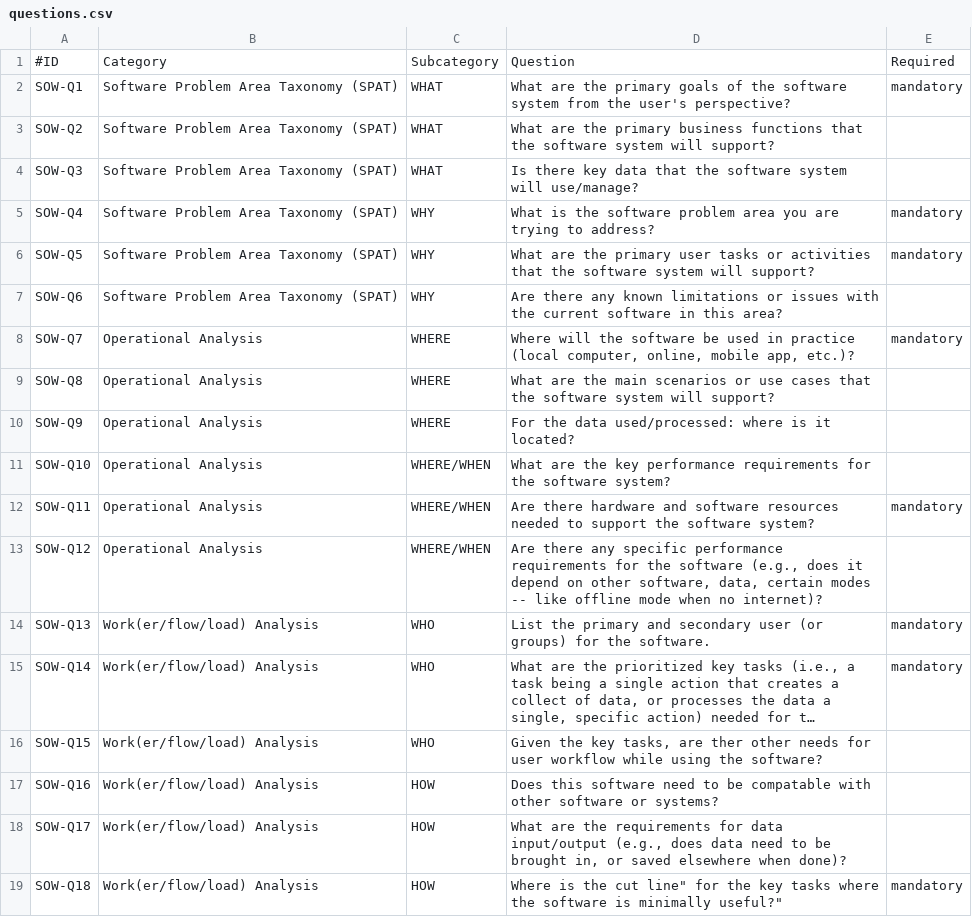
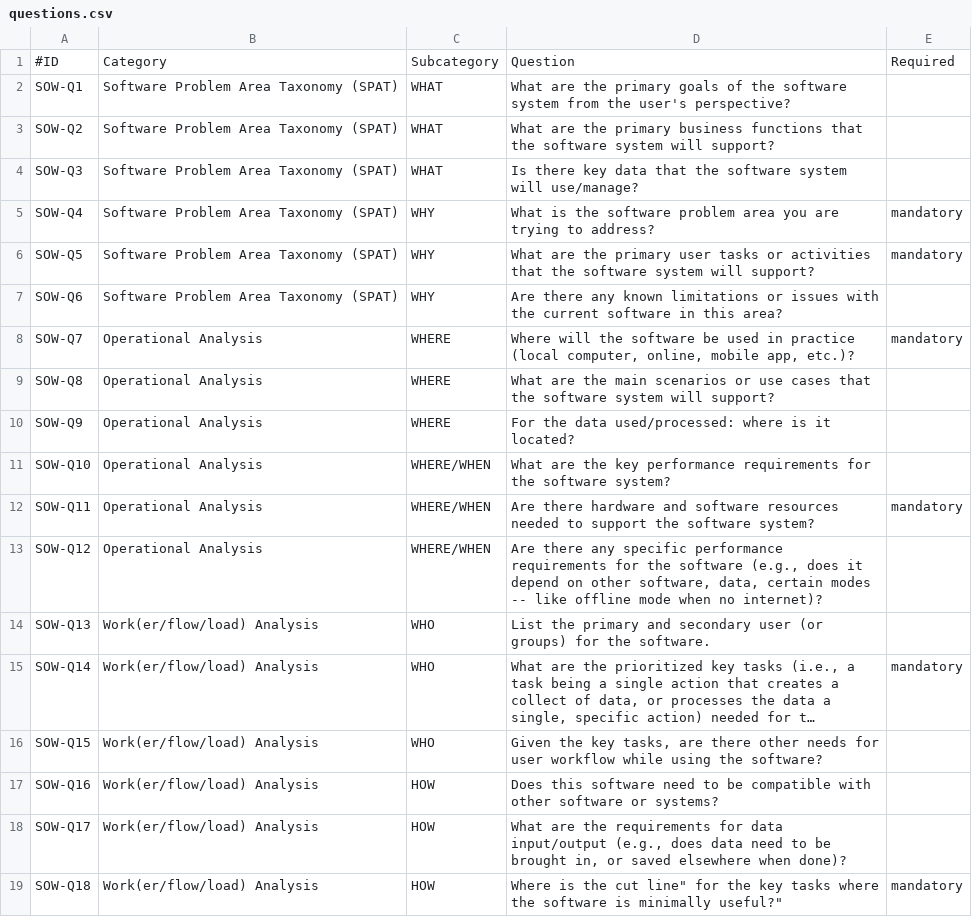
Before and after one commit to ActuallyFro/Break-FAST, a CSV file: Tools/Questionnaires/SOW/questions.csv, drawn as a sheet; long unchanged cells end in …; the diff names each change by its address in the sheet, - before the commit and + after, or states it on an @@ line.

Commit message:
{Questionnaries|SOW} Calling this MVCR

```diff
--- a/Tools/Questionnaires/SOW/questions.csv
+++ b/Tools/Questionnaires/SOW/questions.csv
-E2: mandatory
+E2: (empty)
-E14: mandatory
+E14: (empty)
-D16: …tasks, are ther other needs…
+D16: …tasks, are there other needs…
-D17: …to be compatable with other…
+D17: …to be compatible with other…
```
Also changed, not shown: 2 other files.
